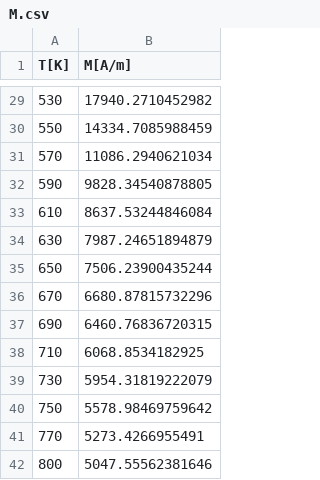
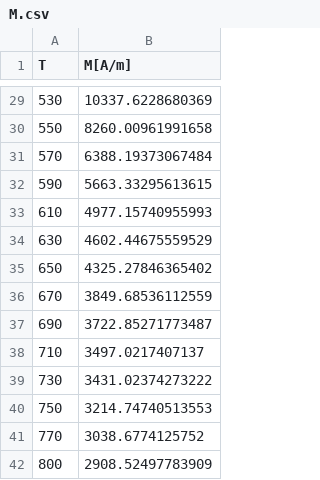
Before and after one commit to MaMMoS-project/mammos-spindynamics, a CSV file: src/mammos_spindynamics/data/0007/M.csv, drawn as a sheet; only a part is shown, gaps mark what is left out; the diff covers the shown part only.

```diff
--- a/src/mammos_spindynamics/data/0007/M.csv
+++ b/src/mammos_spindynamics/data/0007/M.csv
@@ -1 +1 @@
-T[K],M[A/m]
+T,M[A/m]
@@ -29,14 +29,14 @@ T[K],M[A/m]
-530,17940.2710452982
-550,14334.7085988459
-570,11086.2940621034
-590,9828.34540878805
-610,8637.53244846084
-630,7987.24651894879
-650,7506.23900435244
-670,6680.87815732296
-690,6460.76836720315
-710,6068.8534182925
-730,5954.31819222079
-750,5578.98469759642
-770,5273.4266955491
-800,5047.55562381646
+530,10337.6228680369
+550,8260.00961991658
+570,6388.19373067484
+590,5663.33295613615
+610,4977.15740955993
+630,4602.44675559529
+650,4325.27846365402
+670,3849.68536112559
+690,3722.85271773487
+710,3497.0217407137
+730,3431.02374273222
+750,3214.74740513553
+770,3038.6774125752
+800,2908.52497783909
```
Also changed, not shown: 27 edited cells elsewhere in this file, src/mammos_spindynamics/data/0008/M.csv.
